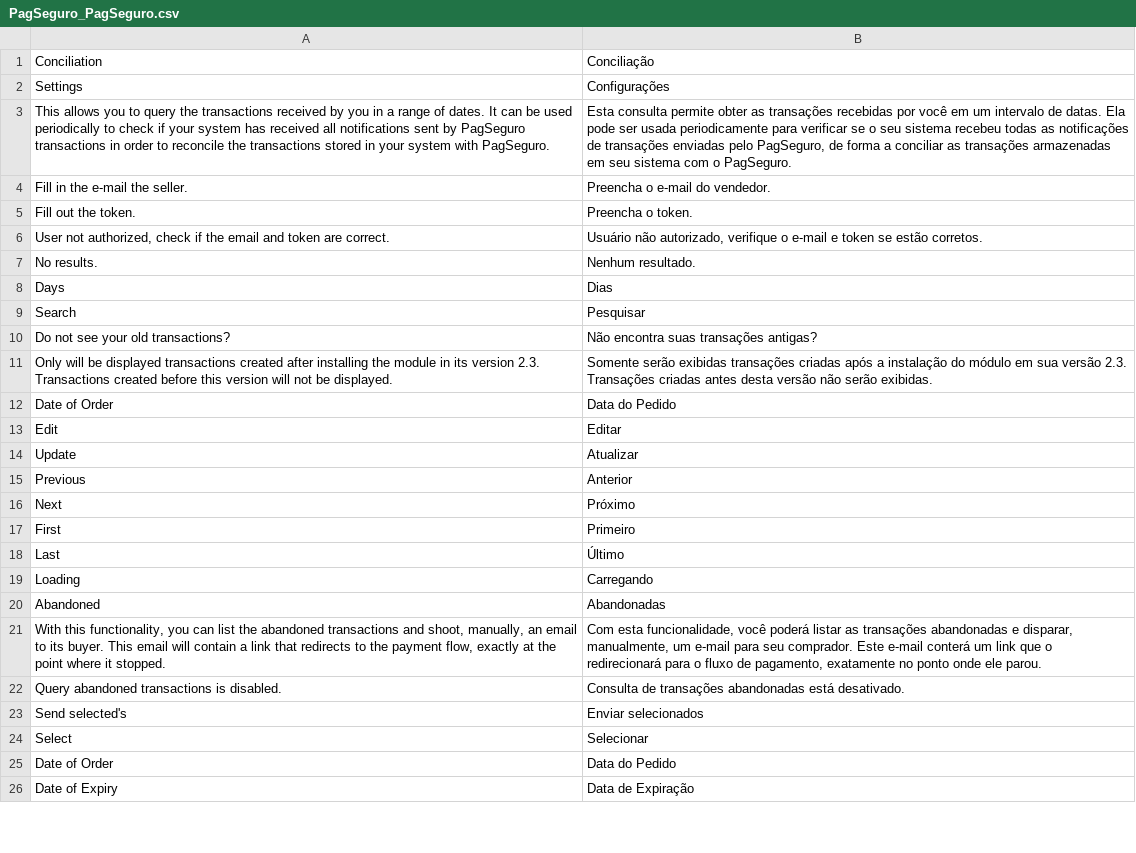
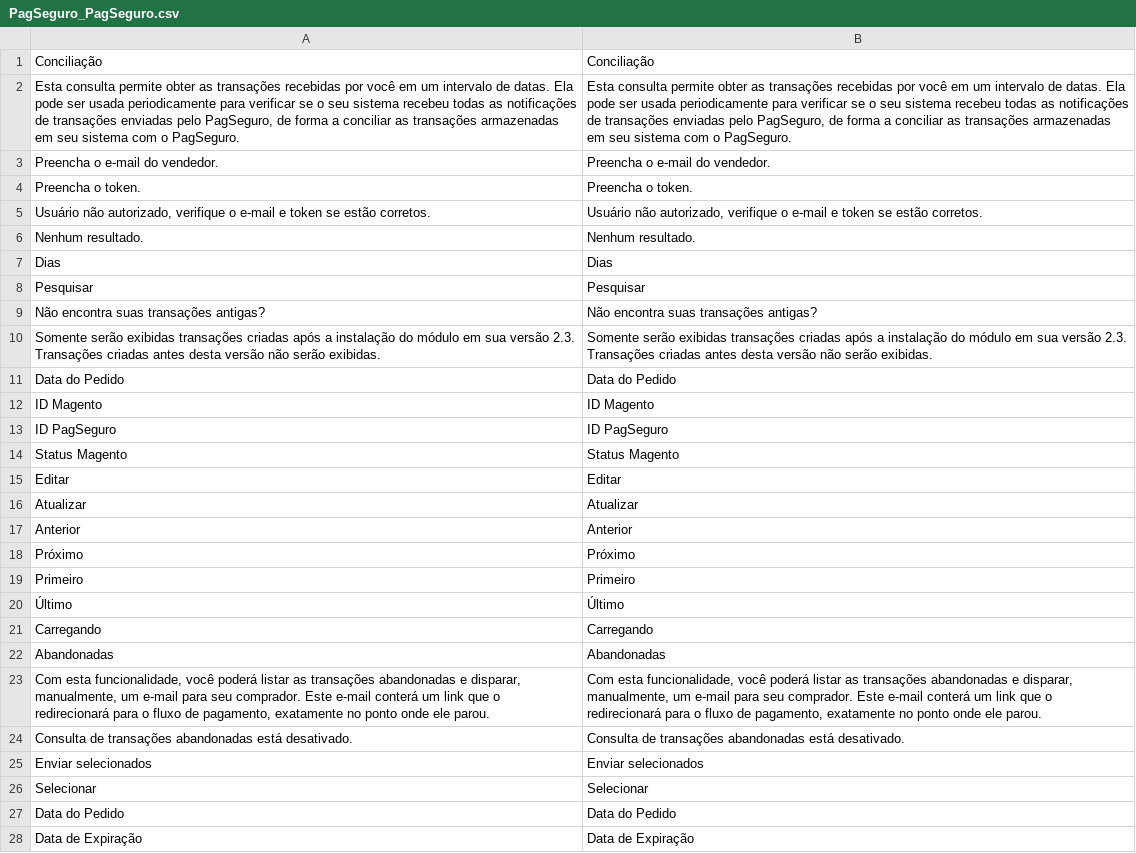
Before and after one commit to pagseguro/pagseguro-modulo-magento-v1, a CSV file: app/locale/pt_BR/PagSeguro_PagSeguro.csv, drawn as a sheet; only a part is shown; removed rows and columns are numbered as before the commit, all else as after; the diff covers the shown part only; the diff names each change by its address in the sheet, - before the commit and + after, or states it on an @@ line.

Commit message:
Traduções
Tradução do módulo para PT-BR

```diff
--- a/app/locale/pt_BR/PagSeguro_PagSeguro.csv
+++ b/app/locale/pt_BR/PagSeguro_PagSeguro.csv
-A1: Conciliation
+A1: Conciliação
-row 2: Settings | Configurações
-A2: This allows you to query the transactions received by you in a range of dates. It can be used periodically to check if your system has received all notifications sent by PagSeguro transactions in order to reconcile the transactions stored in your system with PagSeguro.
+A2: Esta consulta permite obter as transações recebidas por você em um intervalo de datas. Ela pode ser usada periodicamente para verificar se o seu sistema recebeu todas as notificações de transações enviadas pelo PagSeguro, de forma a conciliar as transações armazenadas em seu sistema com o PagSeguro.
-A3: Fill in the e-mail the seller.
+A3: Preencha o e-mail do vendedor.
-A4: Fill out the token.
+A4: Preencha o token.
-A5: User not authorized, check if the email and token are correct.
+A5: Usuário não autorizado, verifique o e-mail e token se estão corretos.
-A6: No results.
+A6: Nenhum resultado.
-A7: Days
+A7: Dias
-A8: Search
+A8: Pesquisar
-A9: Do not see your old transactions?
+A9: Não encontra suas transações antigas?
-A10: Only will be displayed transactions created after installing the module in its version 2.3. Transactions created before this version will not be displayed.
+A10: Somente serão exibidas transações criadas após a instalação do módulo em sua versão 2.3. Transações criadas antes desta versão não serão exibidas.
-A11: Date of Order
+A11: Data do Pedido
+row 12: ID Magento | ID Magento
+row 13: ID PagSeguro | ID PagSeguro
+row 14: Status Magento | Status Magento
-A15: Edit
+A15: Editar
-A16: Update
+A16: Atualizar
-A17: Previous
+A17: Anterior
-A18: Next
+A18: Próximo
-A19: First
+A19: Primeiro
-A20: Last
+A20: Último
-A21: Loading
+A21: Carregando
-A22: Abandoned
+A22: Abandonadas
-A23: With this functionality, you can list the abandoned transactions and shoot, manually, an email to its buyer. This email will contain a link that redirects to the payment flow, exactly at the point where it stopped.
+A23: Com esta funcionalidade, você poderá listar as transações abandonadas e disparar, manualmente, um e-mail para seu comprador. Este e-mail conterá um link que o redirecionará para o fluxo de pagamento, exatamente no ponto onde ele parou.
-A24: Query abandoned transactions is disabled.
+A24: Consulta de transações abandonadas está desativado.
-A25: Send selected's
+A25: Enviar selecionados
-A26: Select
+A26: Selecionar
-A27: Date of Order
+A27: Data do Pedido
-A28: Date of Expiry
+A28: Data de Expiração
```
Also changed, not shown: 1 removed row and 7 edited cells elsewhere in this file, 4 other files.
